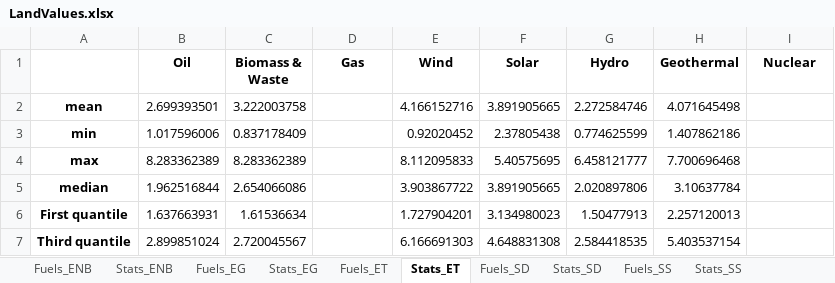
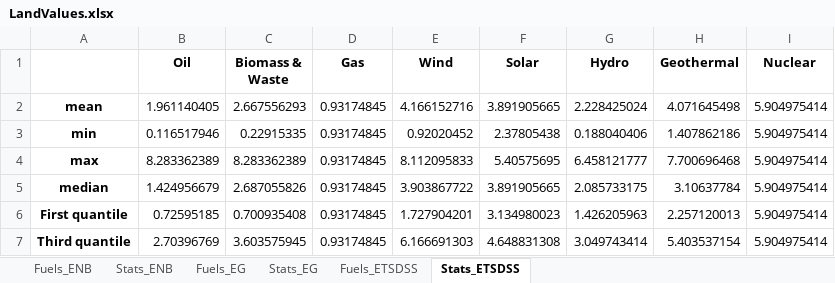
Before and after one commit to apieruzzi/TEMBA_FPV, an Excel workbook: HydroFPV_plants/InputFilesCreation/main/Data/LandValues.xlsx, sheet Stats_ETSDSS, drawn as a sheet; values as stored, in another font and other column widths than the file's, no borders; the diff names each change by its address in the sheet, - before the commit and + after, or states it on an @@ line.

```diff
--- a/HydroFPV_plants/InputFilesCreation/main/Data/LandValues.xlsx (sheet Stats_ETSDSS)
+++ b/HydroFPV_plants/InputFilesCreation/main/Data/LandValues.xlsx (sheet Stats_ETSDSS)
-sheet tab: Fuels_ET
+sheet tab: Fuels_ETSDSS
-sheet tab: Stats_ET
+sheet tab: Stats_ETSDSS
-sheet tab: Fuels_SD
-sheet tab: Stats_SD
-sheet tab: Fuels_SS
-sheet tab: Stats_SS
-B2 (Oil): 2.699393501
+B2 (Oil): 1.961140405
-C2 (Biomass & Waste): 3.222003758
+C2 (Biomass & Waste): 2.667556293
-D2:D7 (Gas): (empty)
+D2:D7 (Gas): 0.93174845
-G2 (Hydro): 2.272584746
+G2 (Hydro): 2.228425024
-I2:I7 (Nuclear): (empty)
+I2:I7 (Nuclear): 5.904975414
-B3 (Oil): 1.017596006
+B3 (Oil): 0.116517946
-C3 (Biomass & Waste): 0.837178409
+C3 (Biomass & Waste): 0.22915335
-G3 (Hydro): 0.774625599
+G3 (Hydro): 0.188040406
-B5 (Oil): 1.962516844
+B5 (Oil): 1.424956679
-C5 (Biomass & Waste): 2.654066086
+C5 (Biomass & Waste): 2.687055826
-G5 (Hydro): 2.020897806
+G5 (Hydro): 2.085733175
-B6 (Oil): 1.637663931
+B6 (Oil): 0.72595185
-C6 (Biomass & Waste): 1.61536634
+C6 (Biomass & Waste): 0.700935408
-G6 (Hydro): 1.50477913
+G6 (Hydro): 1.426205963
-B7 (Oil): 2.899851024
+B7 (Oil): 2.70396769
-C7 (Biomass & Waste): 2.720045567
+C7 (Biomass & Waste): 3.603575945
-G7 (Hydro): 2.584418535
+G7 (Hydro): 3.049743414
```
Also changed, not shown: sheet Fuels_ETSDSS, sheet Fuels_EG, sheet Stats_EG, sheet Fuels_ENB, HydroFPV_plants/CombinedTechsCreation/CombinedHydroSolar.xlsx, HydroFPV_plants/EvapAnalysis/EvapReductions_ref.xlsx, 21 other files.
